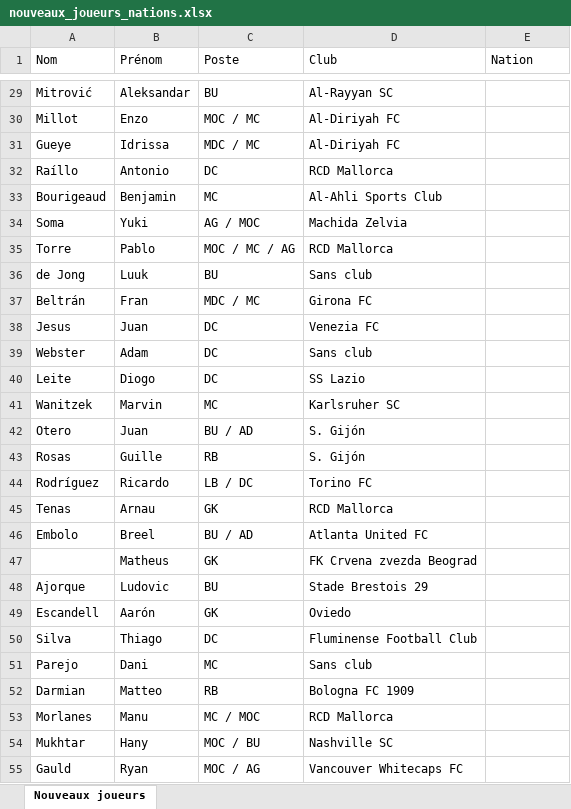
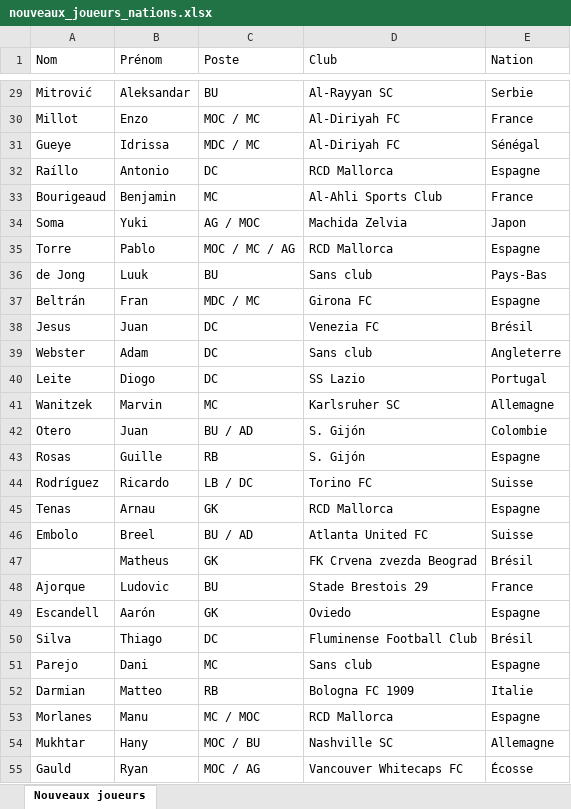
Before and after one commit to Ynnel713/Projet-foot, an Excel workbook: data/nouveaux_joueurs_nations.xlsx, sheet Nouveaux joueurs, drawn as a sheet; only a part is shown, gaps mark what is left out; values as stored, in another font and other column widths than the file's, no borders; table styles not drawn; the diff covers the shown part only; the diff names each change by its address in the sheet, - before the commit and + after, or states it on an @@ line.

```diff
--- a/data/nouveaux_joueurs_nations.xlsx (sheet Nouveaux joueurs)
+++ b/data/nouveaux_joueurs_nations.xlsx (sheet Nouveaux joueurs)
-E29 (Nation): (empty)
+E29 (Nation): Serbie
-E30 (Nation): (empty)
+E30 (Nation): France
-E31 (Nation): (empty)
+E31 (Nation): Sénégal
-E32 (Nation): (empty)
+E32 (Nation): Espagne
-E33 (Nation): (empty)
+E33 (Nation): France
-E34 (Nation): (empty)
+E34 (Nation): Japon
-E35 (Nation): (empty)
+E35 (Nation): Espagne
-E36 (Nation): (empty)
+E36 (Nation): Pays-Bas
-E37 (Nation): (empty)
+E37 (Nation): Espagne
-E38 (Nation): (empty)
+E38 (Nation): Brésil
-E39 (Nation): (empty)
+E39 (Nation): Angleterre
-E40 (Nation): (empty)
+E40 (Nation): Portugal
-E41 (Nation): (empty)
+E41 (Nation): Allemagne
-E42 (Nation): (empty)
+E42 (Nation): Colombie
-E43 (Nation): (empty)
+E43 (Nation): Espagne
-E44 (Nation): (empty)
+E44 (Nation): Suisse
-E45 (Nation): (empty)
+E45 (Nation): Espagne
-E46 (Nation): (empty)
+E46 (Nation): Suisse
-E47 (Nation): (empty)
+E47 (Nation): Brésil
-E48 (Nation): (empty)
+E48 (Nation): France
-E49 (Nation): (empty)
+E49 (Nation): Espagne
-E50 (Nation): (empty)
+E50 (Nation): Brésil
-E51 (Nation): (empty)
+E51 (Nation): Espagne
-E52 (Nation): (empty)
+E52 (Nation): Italie
-E53 (Nation): (empty)
+E53 (Nation): Espagne
-E54 (Nation): (empty)
+E54 (Nation): Allemagne
-E55 (Nation): (empty)
+E55 (Nation): Écosse
```
Also changed, not shown: 573 edited cells elsewhere in this sheet, 6 other files.
